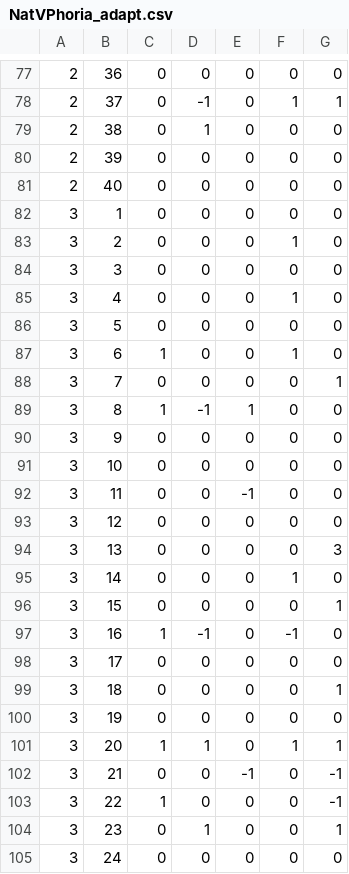
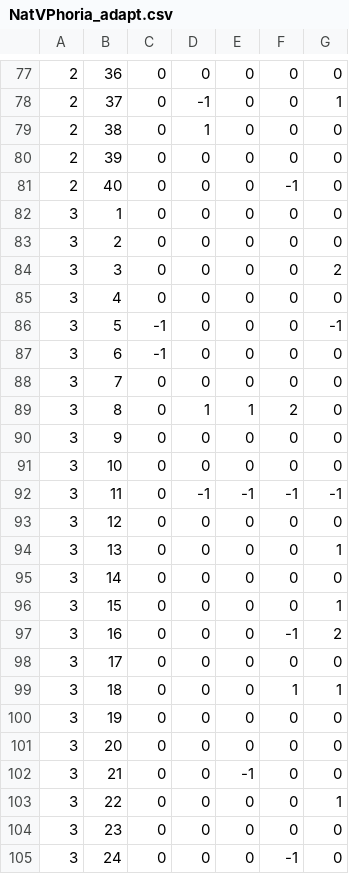
Before and after one commit to eacooper/MinSpec, a CSV file: Statistical_analysis_R_studio/data/NatVPhoria_adapt.csv, drawn as a sheet; only a part is shown, gaps mark what is left out; the diff covers the shown part only; the diff names each change by its address in the sheet, - before the commit and + after, or states it on an @@ line.

```diff
--- a/Statistical_analysis_R_studio/data/NatVPhoria_adapt.csv
+++ b/Statistical_analysis_R_studio/data/NatVPhoria_adapt.csv
-F78: 1
+F78: 0
-F81: 0
+F81: -1
-F83: 1
+F83: 0
-G84: 0
+G84: 2
-F85: 1
+F85: 0
-C86: 0
+C86: -1
-G86: 0
+G86: -1
-C87: 1
+C87: -1
-F87: 1
+F87: 0
-G88: 1
+G88: 0
-C89: 1
+C89: 0
-D89: -1
+D89: 1
-F89: 0
+F89: 2
-D92: 0
+D92: -1
-F92: 0
+F92: -1
-G92: 0
+G92: -1
-G94: 3
+G94: 1
-F95: 1
+F95: 0
-C97: 1
+C97: 0
-D97: -1
+D97: 0
-G97: 0
+G97: 2
-F99: 0
+F99: 1
-C101: 1
+C101: 0
-D101: 1
+D101: 0
-F101: 1
+F101: 0
-G101: 1
+G101: 0
-G102: -1
+G102: 0
-C103: 1
+C103: 0
-G103: -1
+G103: 1
-D104: 1
+D104: 0
-G104: 1
+G104: 0
-F105: 0
+F105: -1
```
Also changed, not shown: 168 edited cells elsewhere in this file, Statistical_analysis_R_studio/data/NatHPhoria_adapt.csv, Statistical_analysis_R_studio/data/NatHPhoria_diff.csv, 2 other files.
